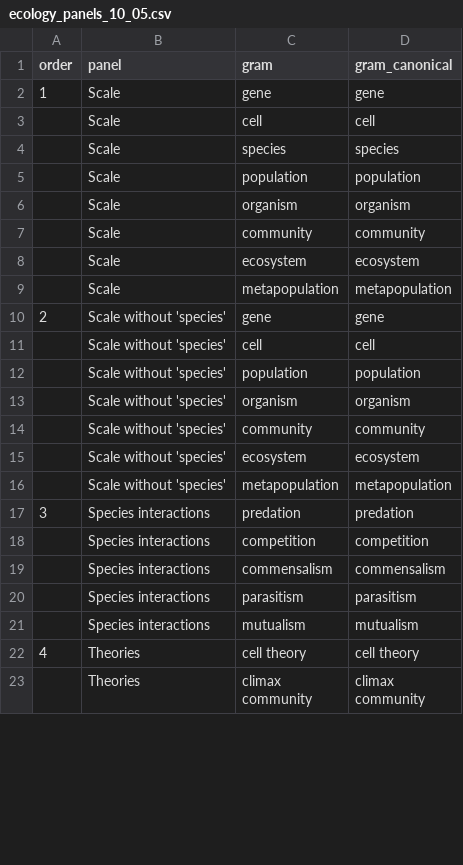
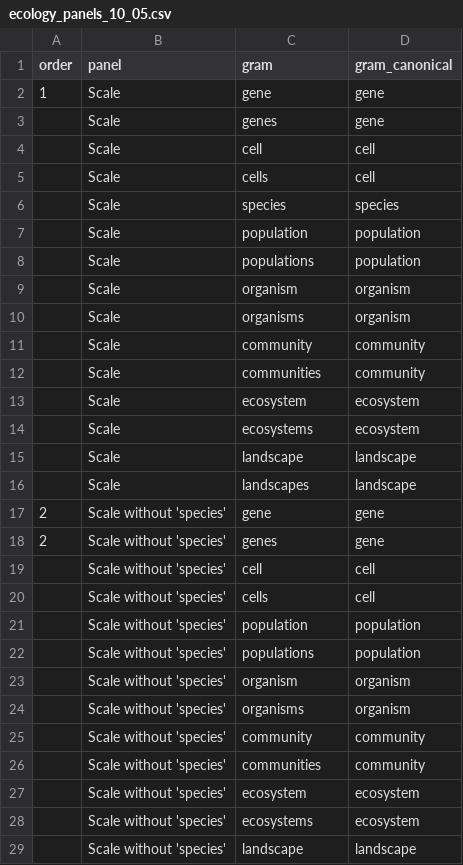
Before and after one commit to seananderson/ecology-trends, a CSV file: data/ecology_panels_10_05.csv, drawn as a sheet; only a part is shown; the shorter side is filled out with more unchanged rows; removed rows and columns are numbered as before the commit, all else as after; the diff covers the shown part only; the diff names each change by its address in the sheet, - before the commit and + after, or states it on an @@ line.

```diff
--- a/data/ecology_panels_10_05.csv
+++ b/data/ecology_panels_10_05.csv
+row 3:  | Scale | genes | gene
+row 5:  | Scale | cells | cell
+row 8:  | Scale | populations | population
+row 10:  | Scale | organisms | organism
+row 12:  | Scale | communities | community
-row 9:  | Scale | metapopulation | metapopulation
+row 14:  | Scale | ecosystems | ecosystem
+row 15:  | Scale | landscape | landscape
+row 16:  | Scale | landscapes | landscape
+row 18: 2 | Scale without 'species' | genes | gene
+row 20:  | Scale without 'species' | cells | cell
+row 22:  | Scale without 'species' | populations | population
+row 24:  | Scale without 'species' | organisms | organism
+row 26:  | Scale without 'species' | communities | community
-row 16:  | Scale without 'species' | metapopulation | metapopulation
+row 28:  | Scale without 'species' | ecosystems | ecosystem
+row 29:  | Scale without 'species' | landscape | landscape
```
Also changed, not shown: 7 added rows and 2 edited cells elsewhere in this file, data/conservation-human-impacts.csv, data/methods-models-genetics2.csv, 3 other files.
